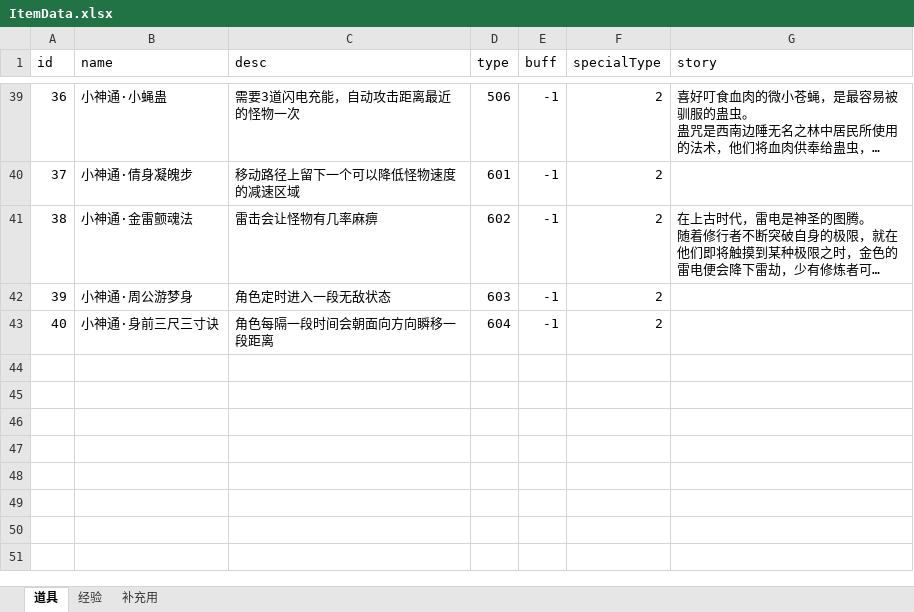
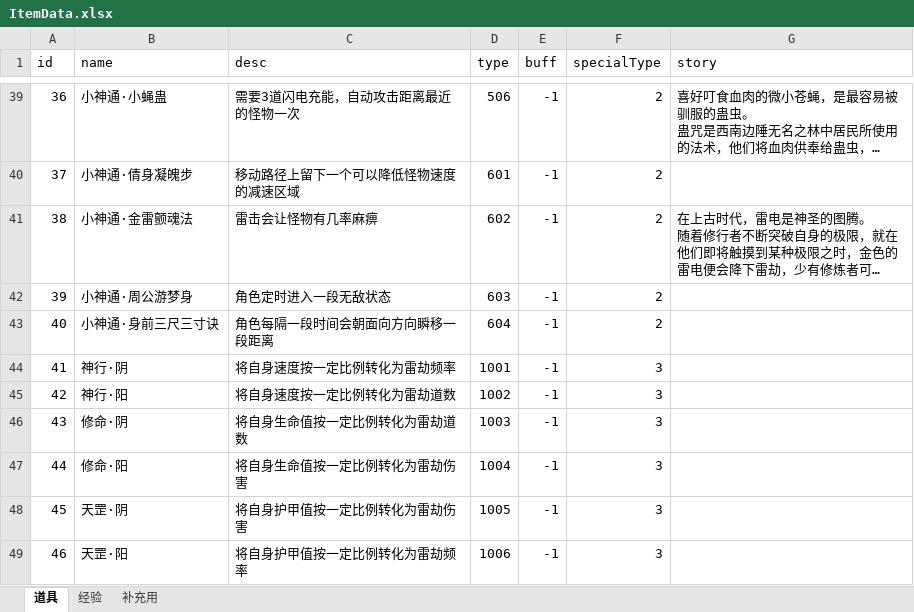
Before and after one commit to weiwei35/LightningAssets, an Excel workbook: 策划文档/ItemData.xlsx, sheet 道具, drawn as a sheet; only a part is shown, gaps mark what is left out; long unchanged cells end in …; values as stored, in another font and other column widths than the file's, no borders; the diff names each change by its address in the sheet, - before the commit and + after, or states it on an @@ line.

Commit message:
Update ItemData.xlsx

```diff
--- a/策划文档/ItemData.xlsx (sheet 道具)
+++ b/策划文档/ItemData.xlsx (sheet 道具)
+row 44: 41 | 神行·阴 | 将自身速度按一定比例转化为雷劫频率 | 1001 | -1 | 3
+row 45: 42 | 神行·阳 | 将自身速度按一定比例转化为雷劫道数 | 1002 | -1 | 3
+row 46: 43 | 修命·阴 | 将自身生命值按一定比例转化为雷劫道数 | 1003 | -1 | 3
+row 47: 44 | 修命·阳 | 将自身生命值按一定比例转化为雷劫伤害 | 1004 | -1 | 3
+row 48: 45 | 天罡·阴 | 将自身护甲值按一定比例转化为雷劫伤害 | 1005 | -1 | 3
+row 49: 46 | 天罡·阳 | 将自身护甲值按一定比例转化为雷劫频率 | 1006 | -1 | 3
```
